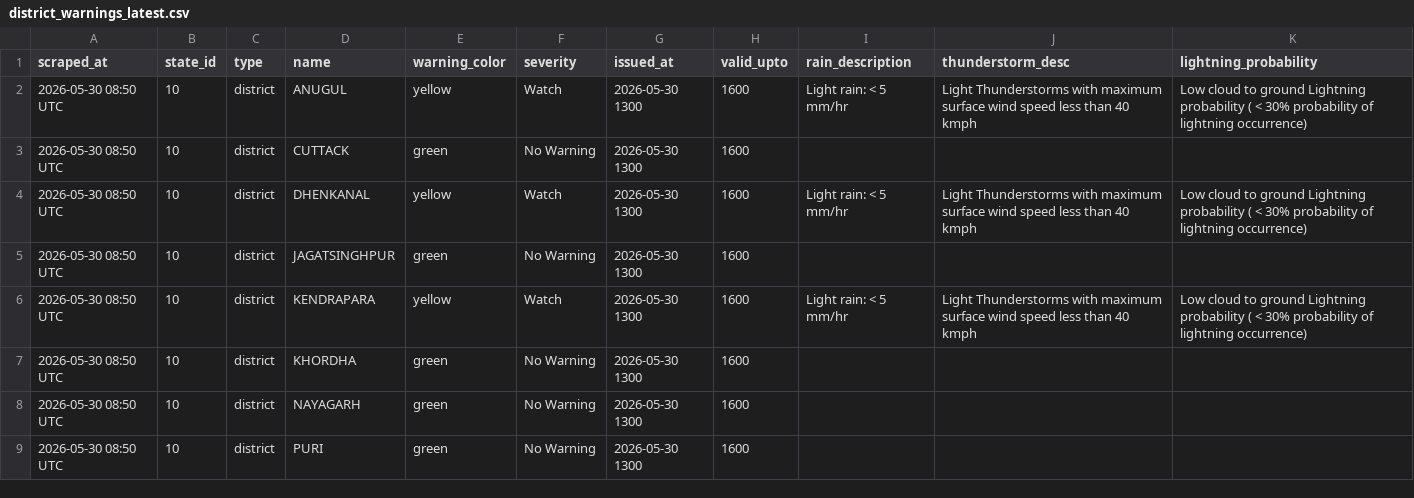
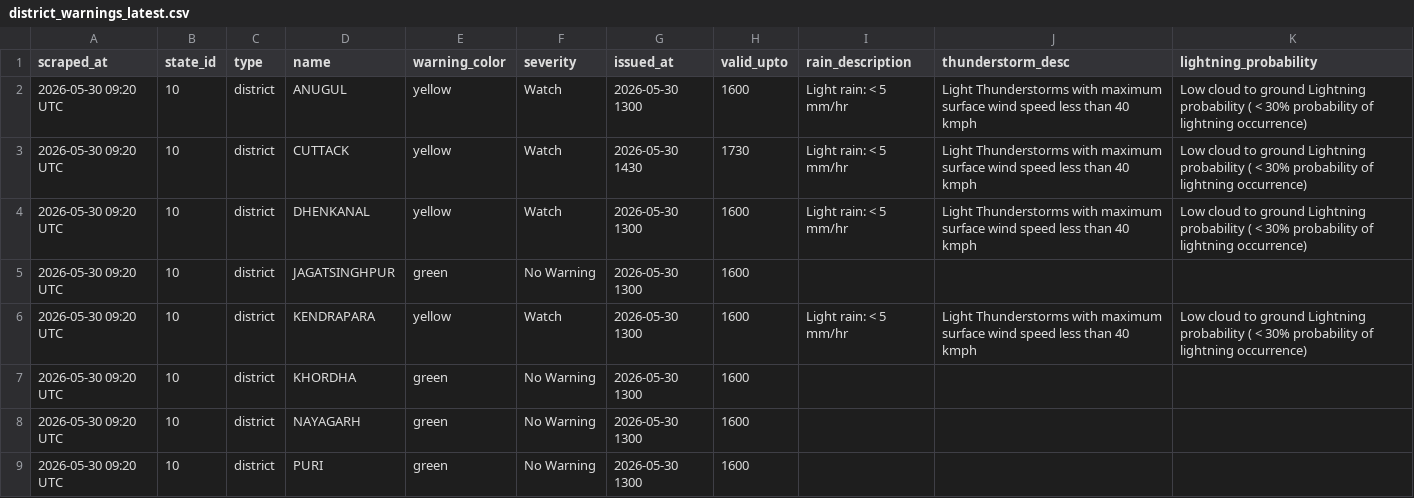
Before and after one commit to tpcodlweatherbulletin-lang/imd-scraper-b, a CSV file: data/district_warnings_latest.csv, drawn as a sheet.

```diff
--- a/data/district_warnings_latest.csv
+++ b/data/district_warnings_latest.csv
@@ -1,9 +1,9 @@
 scraped_at,state_id,type,name,warning_color,severity,issued_at,valid_upto,rain_description,thunderstorm_desc,lightning_probability
-2026-05-30 08:50 UTC,10,district,ANUGUL,yellow,Watch,2026-05-30 1300,1600,Light rain: < 5 mm/hr,Light Thunderstorms with maximum surface wind speed less than 40 kmph,Low cloud to ground Lightning probability ( < 30% probability of lightning occurrence)
-2026-05-30 08:50 UTC,10,district,CUTTACK,green,No Warning,2026-05-30 1300,1600,,,
-2026-05-30 08:50 UTC,10,district,DHENKANAL,yellow,Watch,2026-05-30 1300,1600,Light rain: < 5 mm/hr,Light Thunderstorms with maximum surface wind speed less than 40 kmph,Low cloud to ground Lightning probability ( < 30% probability of lightning occurrence)
-2026-05-30 08:50 UTC,10,district,JAGATSINGHPUR,green,No Warning,2026-05-30 1300,1600,,,
-2026-05-30 08:50 UTC,10,district,KENDRAPARA,yellow,Watch,2026-05-30 1300,1600,Light rain: < 5 mm/hr,Light Thunderstorms with maximum surface wind speed less than 40 kmph,Low cloud to ground Lightning probability ( < 30% probability of lightning occurrence)
-2026-05-30 08:50 UTC,10,district,KHORDHA,green,No Warning,2026-05-30 1300,1600,,,
-2026-05-30 08:50 UTC,10,district,NAYAGARH,green,No Warning,2026-05-30 1300,1600,,,
-2026-05-30 08:50 UTC,10,district,PURI,green,No Warning,2026-05-30 1300,1600,,,
+2026-05-30 09:20 UTC,10,district,ANUGUL,yellow,Watch,2026-05-30 1300,1600,Light rain: < 5 mm/hr,Light Thunderstorms with maximum surface wind speed less than 40 kmph,Low cloud to ground Lightning probability ( < 30% probability of lightning occurrence)
+2026-05-30 09:20 UTC,10,district,CUTTACK,yellow,Watch,2026-05-30 1430,1730,Light rain: < 5 mm/hr,Light Thunderstorms with maximum surface wind speed less than 40 kmph,Low cloud to ground Lightning probability ( < 30% probability of lightning occurrence)
+2026-05-30 09:20 UTC,10,district,DHENKANAL,yellow,Watch,2026-05-30 1300,1600,Light rain: < 5 mm/hr,Light Thunderstorms with maximum surface wind speed less than 40 kmph,Low cloud to ground Lightning probability ( < 30% probability of lightning occurrence)
+2026-05-30 09:20 UTC,10,district,JAGATSINGHPUR,green,No Warning,2026-05-30 1300,1600,,,
+2026-05-30 09:20 UTC,10,district,KENDRAPARA,yellow,Watch,2026-05-30 1300,1600,Light rain: < 5 mm/hr,Light Thunderstorms with maximum surface wind speed less than 40 kmph,Low cloud to ground Lightning probability ( < 30% probability of lightning occurrence)
+2026-05-30 09:20 UTC,10,district,KHORDHA,green,No Warning,2026-05-30 1300,1600,,,
+2026-05-30 09:20 UTC,10,district,NAYAGARH,green,No Warning,2026-05-30 1300,1600,,,
+2026-05-30 09:20 UTC,10,district,PURI,green,No Warning,2026-05-30 1300,1600,,,
```
Also changed, not shown: 1 other file.
